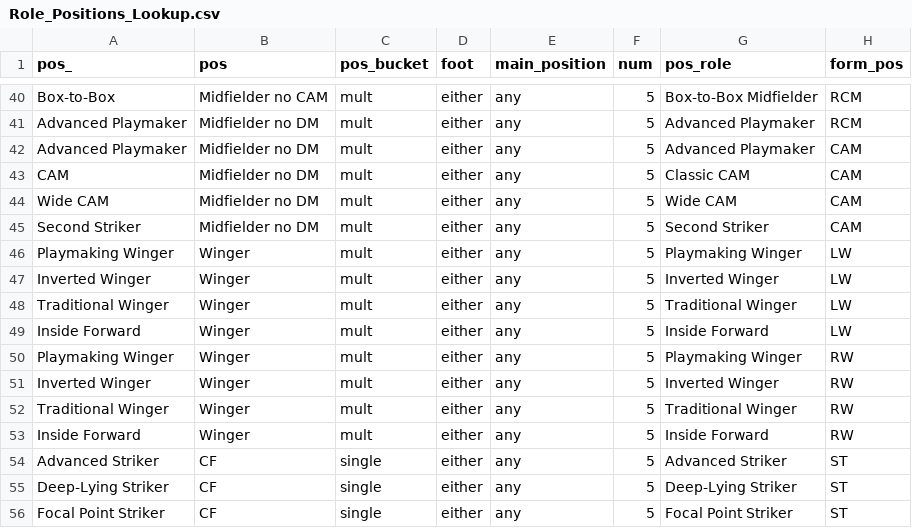
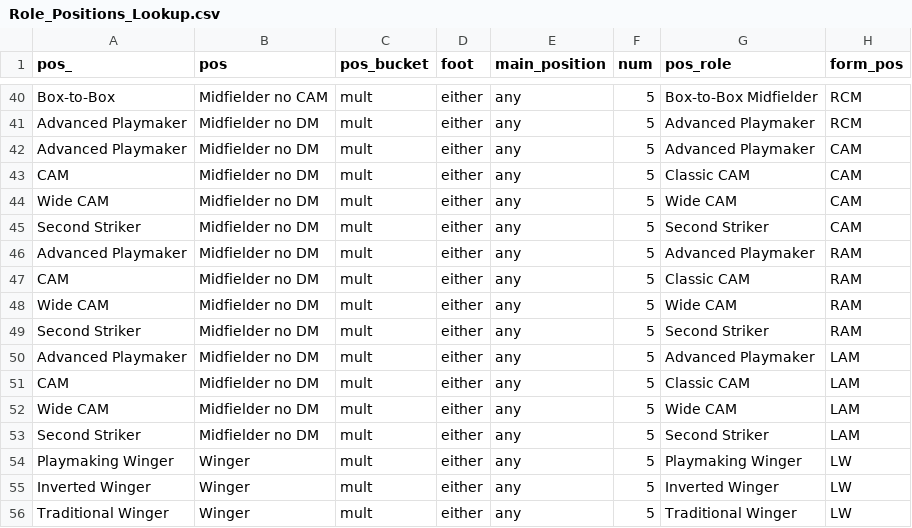
Before and after one commit to griffisben/misc-code, a CSV file: RoleRanksApp/Role_Positions_Lookup.csv, drawn as a sheet; only a part is shown, gaps mark what is left out; the shorter side is filled out with more unchanged rows.

```diff
--- a/RoleRanksApp/Role_Positions_Lookup.csv
+++ b/RoleRanksApp/Role_Positions_Lookup.csv
@@ -45,2 +45,10 @@ Wide CAM,Midfielder no DM,mult,either,any,5,Wide CAM,CAM
 Second Striker,Midfielder no DM,mult,either,any,5,Second Striker,CAM
+Advanced Playmaker,Midfielder no DM,mult,either,any,5,Advanced Playmaker,RAM
+CAM,Midfielder no DM,mult,either,any,5,Classic CAM,RAM
+Wide CAM,Midfielder no DM,mult,either,any,5,Wide CAM,RAM
+Second Striker,Midfielder no DM,mult,either,any,5,Second Striker,RAM
+Advanced Playmaker,Midfielder no DM,mult,either,any,5,Advanced Playmaker,LAM
+CAM,Midfielder no DM,mult,either,any,5,Classic CAM,LAM
+Wide CAM,Midfielder no DM,mult,either,any,5,Wide CAM,LAM
+Second Striker,Midfielder no DM,mult,either,any,5,Second Striker,LAM
 Playmaking Winger,Winger,mult,either,any,5,Playmaking Winger,LW
```
Also changed, not shown: RoleRanksApp/Ranking_XI.csv.
